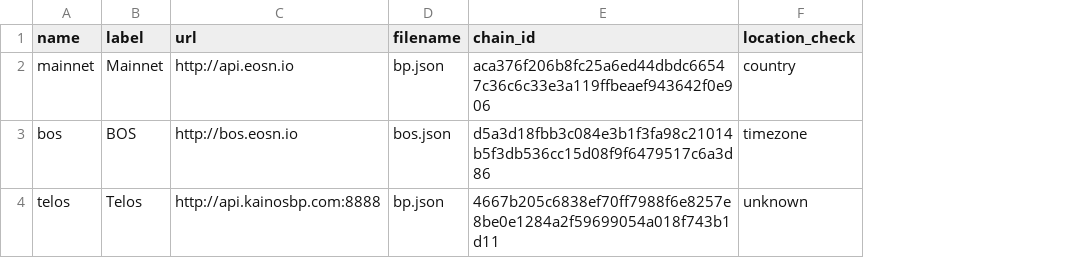
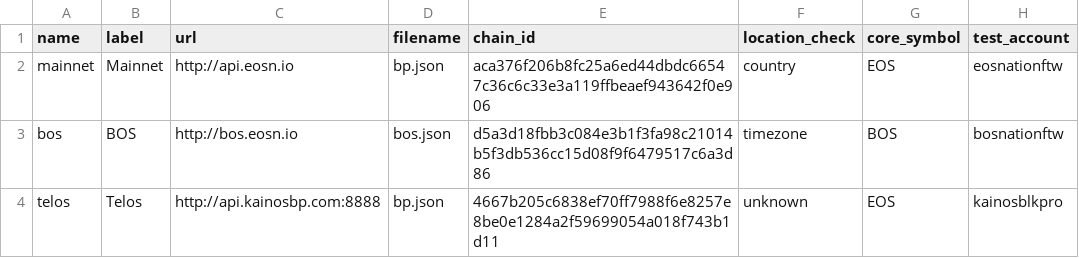
Before and after one commit to EOS-Nation/bpvalidate, a CSV file: config/chains.csv, drawn as a sheet; the diff names each change by its address in the sheet, - before the commit and + after, or states it on an @@ line.

Commit message:
make core symbol and test account name configurable

```diff
--- a/config/chains.csv
+++ b/config/chains.csv
+column G (core_symbol), rows 2-4: EOS | BOS | EOS
+column H (test_account), rows 2-4: eosnationftw | bosnationftw | kainosblkpro
```
Also changed, not shown: 1 other file.
